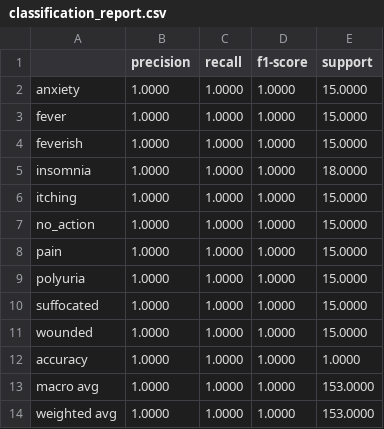
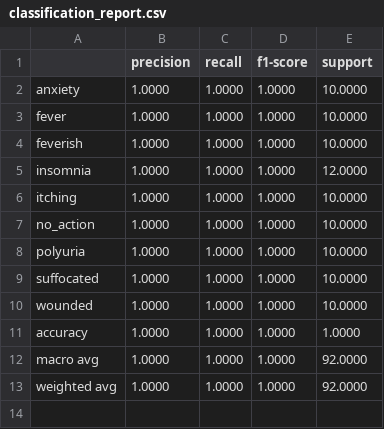
Before and after one commit to arunburapha-k/Deploma-project, a CSV file: reports/classification_report.csv, drawn as a sheet.

```diff
--- a/reports/classification_report.csv
+++ b/reports/classification_report.csv
@@ -1,14 +1,13 @@
 ,precision,recall,f1-score,support
-anxiety,1.0000,1.0000,1.0000,15.0000
-fever,1.0000,1.0000,1.0000,15.0000
-feverish,1.0000,1.0000,1.0000,15.0000
-insomnia,1.0000,1.0000,1.0000,18.0000
-itching,1.0000,1.0000,1.0000,15.0000
-no_action,1.0000,1.0000,1.0000,15.0000
-pain,1.0000,1.0000,1.0000,15.0000
-polyuria,1.0000,1.0000,1.0000,15.0000
-suffocated,1.0000,1.0000,1.0000,15.0000
-wounded,1.0000,1.0000,1.0000,15.0000
+anxiety,1.0000,1.0000,1.0000,10.0000
+fever,1.0000,1.0000,1.0000,10.0000
+feverish,1.0000,1.0000,1.0000,10.0000
+insomnia,1.0000,1.0000,1.0000,12.0000
+itching,1.0000,1.0000,1.0000,10.0000
+no_action,1.0000,1.0000,1.0000,10.0000
+polyuria,1.0000,1.0000,1.0000,10.0000
+suffocated,1.0000,1.0000,1.0000,10.0000
+wounded,1.0000,1.0000,1.0000,10.0000
 accuracy,1.0000,1.0000,1.0000,1.0000
-macro avg,1.0000,1.0000,1.0000,153.0000
-weighted avg,1.0000,1.0000,1.0000,153.0000
+macro avg,1.0000,1.0000,1.0000,92.0000
+weighted avg,1.0000,1.0000,1.0000,92.0000
```
Also changed, not shown: reports/confusion_counts.csv, reports/confusion_norm.csv, 16 other files.
